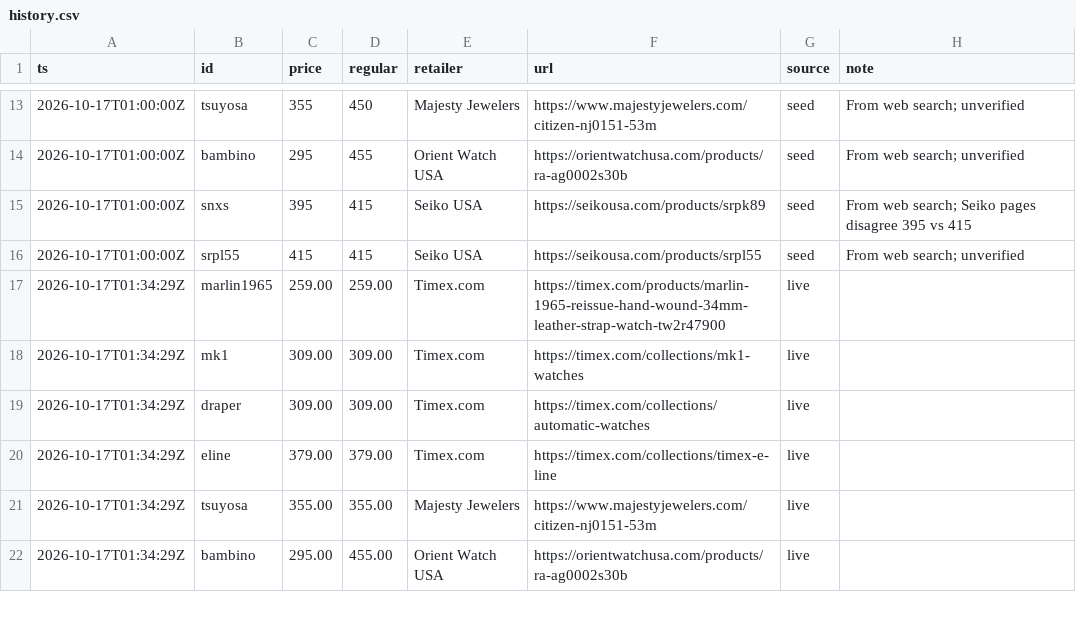
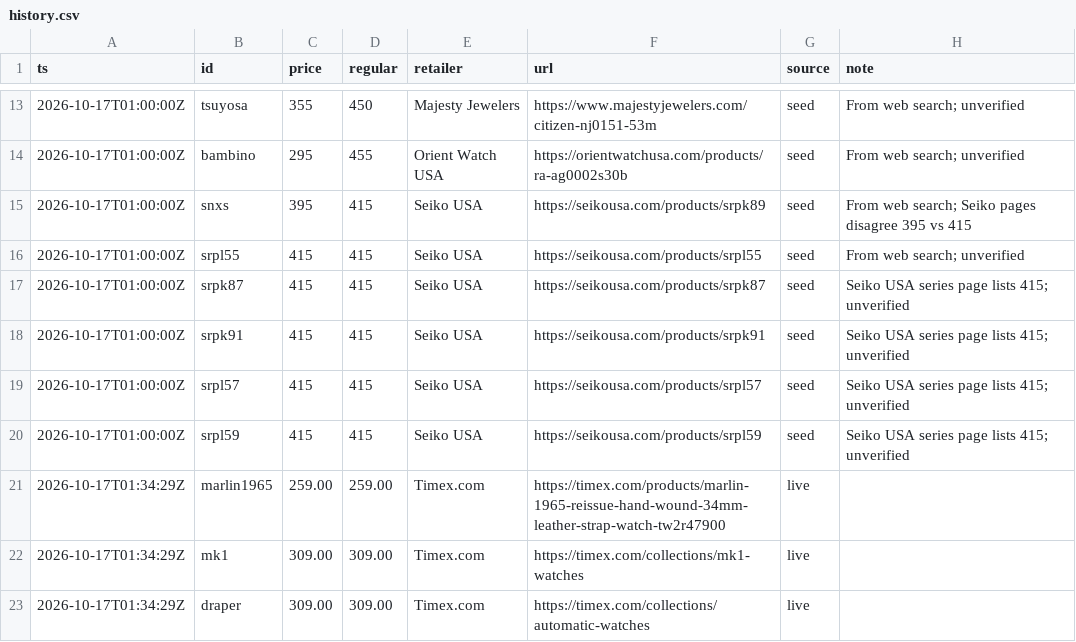
Before and after one commit to iamkar3k/Automatic_Watch_Tracker, a CSV file: data/history.csv, drawn as a sheet; only a part is shown, gaps mark what is left out; the shorter side is filled out with more unchanged rows; the diff names each change by its address in the sheet, - before the commit and + after, or states it on an @@ line.

```diff
--- a/data/history.csv
+++ b/data/history.csv
+row 17: 2026-10-17T01:00:00Z | srpk87 | 415 | 415 | Seiko USA | https://seikousa.com/products/srpk87 | seed | Seiko USA series page lists 415; unverified
+row 18: 2026-10-17T01:00:00Z | srpk91 | 415 | 415 | Seiko USA | https://seikousa.com/products/srpk91 | seed | Seiko USA series page lists 415; unverified
+row 19: 2026-10-17T01:00:00Z | srpl57 | 415 | 415 | Seiko USA | https://seikousa.com/products/srpl57 | seed | Seiko USA series page lists 415; unverified
+row 20: 2026-10-17T01:00:00Z | srpl59 | 415 | 415 | Seiko USA | https://seikousa.com/products/srpl59 | seed | Seiko USA series page lists 415; unverified
```
Also changed, not shown: 2 other files.
